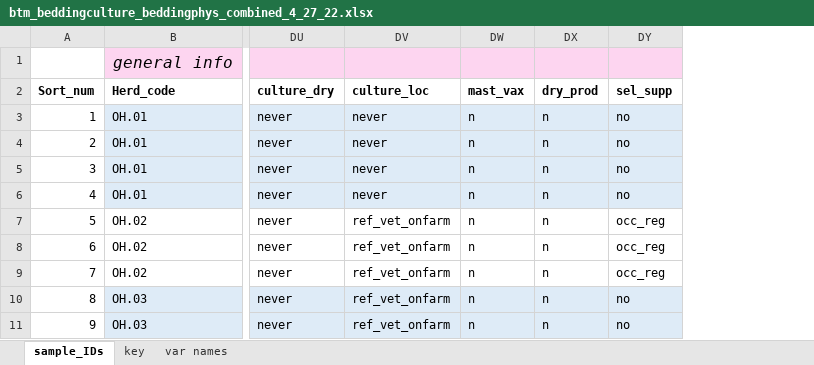
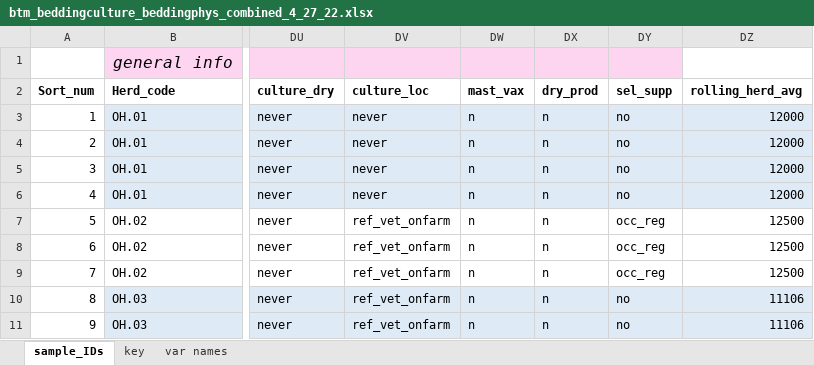
Before and after one commit to caitlin-jeffrey/OREI_Git, an Excel workbook: OREI_files/40-herd data/btm_beddingculture_beddingphys_combined_4_27_22.xlsx, sheet sample_IDs, drawn as a sheet; only a part is shown, gaps mark what is left out; values as stored, in another font and other column widths than the file's, no borders; 1 other sheet too large or unreadable and not compared; the diff names each change by its address in the sheet, - before the commit and + after, or states it on an @@ line.

```diff
--- a/OREI_files/40-herd data/btm_beddingculture_beddingphys_combined_4_27_22.xlsx (sheet sample_IDs)
+++ b/OREI_files/40-herd data/btm_beddingculture_beddingphys_combined_4_27_22.xlsx (sheet sample_IDs)
+column DZ (rolling_herd_avg), rows 3-11: 12000 | 12000 | 12000 | 12000 | 12500 | 12500 | 12500 | 11106 | 11106
```
Also changed, not shown: OREI_files/10-herd data/10herd_data_sharing_11_30_21.xlsx, OREI_files/40-herd data/descriptive stat sheets by group.xlsx, 11 other files.
